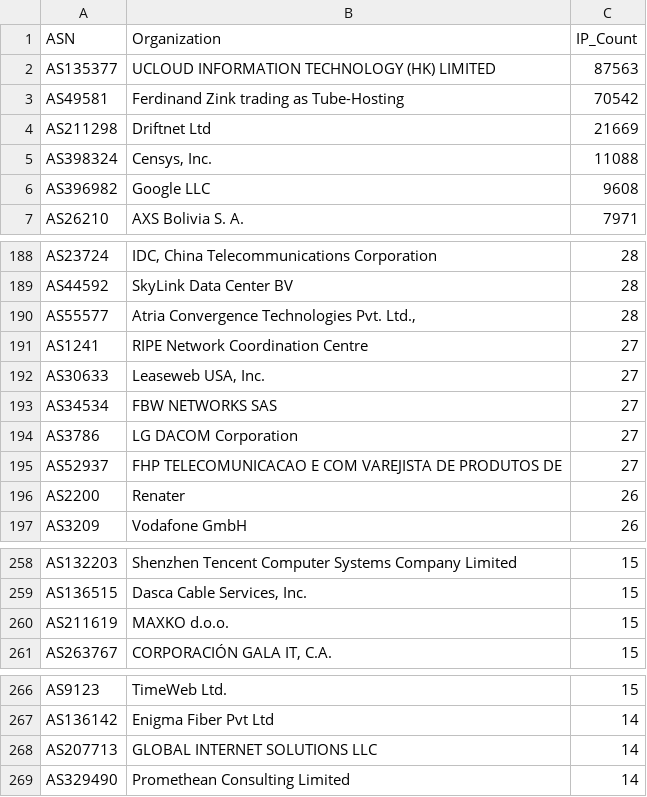
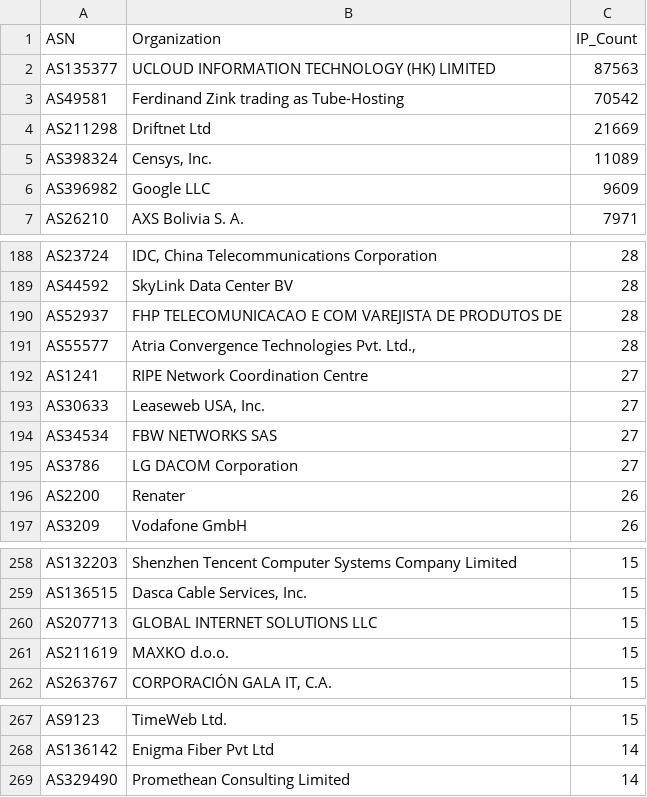
Before and after one commit to BlacKSnowDot0/packetsdatabase-db, a CSV file: asn_summary.csv, drawn as a sheet; only a part is shown, gaps mark what is left out; the diff covers the shown part only.

```diff
--- a/asn_summary.csv
+++ b/asn_summary.csv
@@ -4,4 +4,4 @@ ASN,Organization,IP_Count
 "AS211298","Driftnet Ltd",21669
-"AS398324","Censys, Inc.",11088
-"AS396982","Google LLC",9608
+"AS398324","Censys, Inc.",11089
+"AS396982","Google LLC",9609
 "AS26210","AXS Bolivia S. A.",7971
@@ -189,2 +189,3 @@ ASN,Organization,IP_Count
 "AS44592","SkyLink Data Center BV",28
+"AS52937","FHP TELECOMUNICACAO E COM VAREJISTA DE PRODUTOS DE",28
 "AS55577","Atria Convergence Technologies Pvt. Ltd.,",28
@@ -194,3 +195,2 @@ ASN,Organization,IP_Count
 "AS3786","LG DACOM Corporation",27
-"AS52937","FHP TELECOMUNICACAO E COM VAREJISTA DE PRODUTOS DE",27
 "AS2200","Renater",26
@@ -259,2 +259,3 @@ ASN,Organization,IP_Count
 "AS136515","Dasca Cable Services, Inc.",15
+"AS207713","GLOBAL INTERNET SOLUTIONS LLC",15
 "AS211619","MAXKO d.o.o.",15
@@ -267,3 +268,2 @@ ASN,Organization,IP_Count
 "AS136142","Enigma Fiber Pvt Ltd",14
-"AS207713","GLOBAL INTERNET SOLUTIONS LLC",14
 "AS329490","Promethean Consulting Limited",14
```
Also changed, not shown: 2 edited cells elsewhere in this file, 5 other files.
